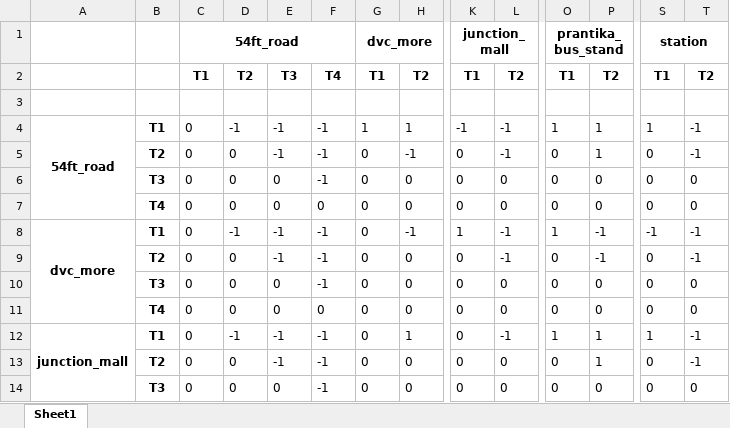
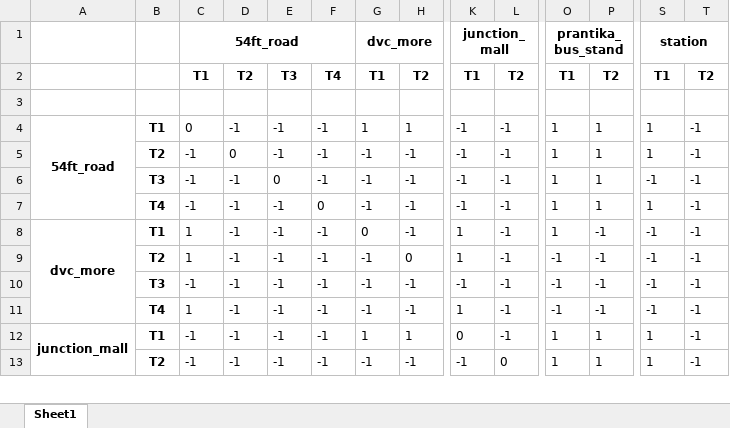
Before and after one commit to prasenjit52282/BuStop, an Excel workbook: 3. MicroService/reports/observ/matrix.xlsx, sheet Sheet1, drawn as a sheet; only a part is shown, gaps mark what is left out; values as stored, in another font and other column widths than the file's, no borders; removed rows and columns are numbered as before the commit, all else as after; rows hold the shown columns only; the diff covers the shown part only; the diff names each change by its address in the sheet, - before the commit and + after, or states it on an @@ line.

```diff
--- a/3. MicroService/reports/observ/matrix.xlsx (sheet Sheet1)
+++ b/3. MicroService/reports/observ/matrix.xlsx (sheet Sheet1)
-C5:C6: 0
+C5:C6: -1
-G5:G6: 0
+G5:G6: -1
-K5:K6: 0
+K5:K6: -1
-O5:O6: 0
+O5:O6: 1
-S5: 0
+S5: 1
-D6: 0
+D6: -1
-H6: 0
+H6: -1
-L6: 0
+L6: -1
-P6: 0
+P6: 1
-S6: 0
+S6: -1
-T6: 0
+T6: -1
-row 7:  | T4 | 0 | 0 | 0 | 0 | 0 | 0 | 0 | 0 | 0 | 0 | 0 | 0
+row 7:  | T4 | -1 | -1 | -1 | 0 | -1 | -1 | -1 | -1 | 1 | 1 | 1 | -1
-C8:C9: 0
+C8:C9: 1
-D9: 0
+D9: -1
-G9: 0
+G9: -1
-K9: 0
+K9: 1
-O9: 0
+O9: -1
-S9: 0
+S9: -1
-row 10:  | T3 | 0 | 0 | 0 | -1 | 0 | 0 | 0 | 0 | 0 | 0 | 0 | 0
-row 11:  | T4 | 0 | 0 | 0 | 0 | 0 | 0 | 0 | 0 | 0 | 0 | 0 | 0
+row 10:  | T3 | -1 | -1 | -1 | -1 | -1 | -1 | -1 | -1 | -1 | -1 | -1 | -1
+row 11:  | T4 | 1 | -1 | -1 | -1 | -1 | -1 | 1 | -1 | -1 | -1 | -1 | -1
-C12:C13: 0
+C12:C13: -1
-G12: 0
+G12: 1
-D13: 0
+D13: -1
-G13: 0
+G13: -1
-H13: 0
+H13: -1
-K13: 0
+K13: -1
-O13: 0
+O13: 1
-S13: 0
+S13: 1
-row 14:  | T3 | 0 | 0 | 0 | -1 | 0 | 0 | 0 | 0 | 0 | 0 | 0 | 0
```
Also changed, not shown: 6 added rows, 5 removed rows and 24 edited cells elsewhere in this sheet, 1 other file.
